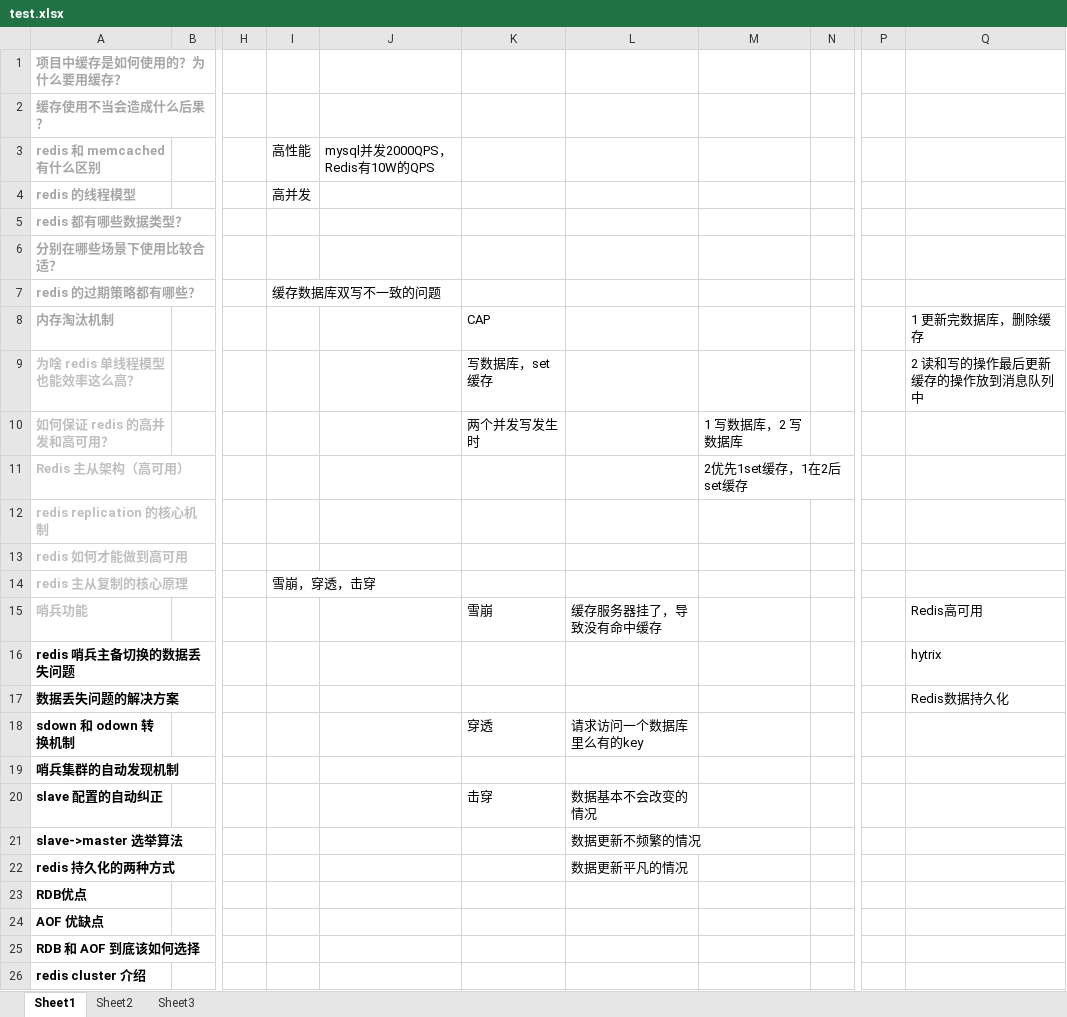
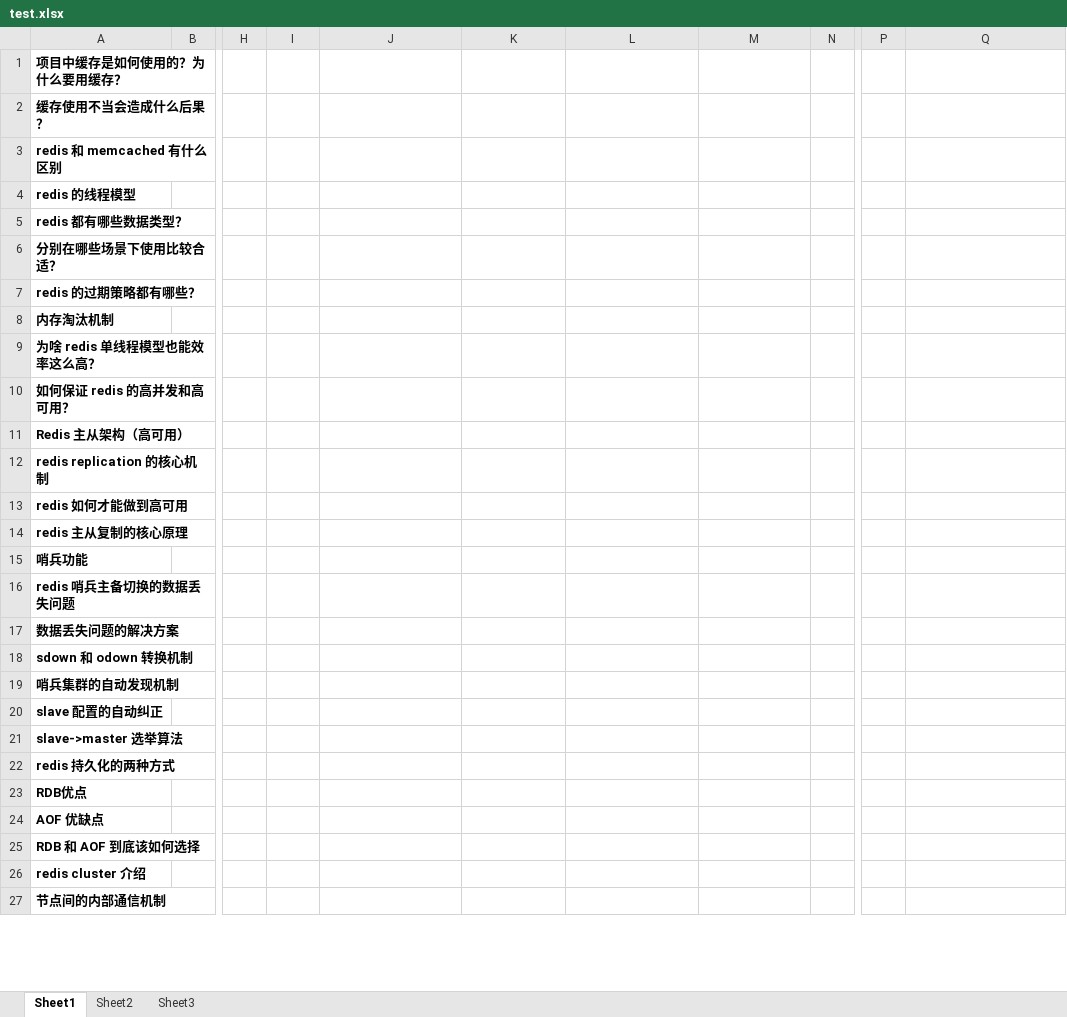
Before and after one commit to xieshiwei/JavaMS, an Excel workbook: 缓存/test.xlsx, sheet Sheet1, drawn as a sheet; only a part is shown, gaps mark what is left out; values as stored, in another font and other column widths than the file's, no borders; rows hold the shown columns only; the diff covers the shown part only; the diff names each change by its address in the sheet, - before the commit and + after, or states it on an @@ line.

```diff
--- a/缓存/test.xlsx (sheet Sheet1)
+++ b/缓存/test.xlsx (sheet Sheet1)
-A1:A8 text colour: #A6A6A6
+A1:A8 text colour: black
-I3: 高性能
+I3: (empty)
-J3: mysql并发2000QPS，Redis有10W的QPS
+J3: (empty)
-I4: 高并发
+I4: (empty)
-I7: 缓存数据库双写不一致的问题
+I7: (empty)
-K8: CAP
+K8: (empty)
-Q8: 1 更新完数据库，删除缓存
+Q8: (empty)
-A9:A15 text colour: #BFBFBF
+A9:A15 text colour: black
-K9: 写数据库，set缓存
+K9: (empty)
-Q9: 2 读和写的操作最后更新缓存的操作放到消息队列中
+Q9: (empty)
-K10: 两个并发写发生时
+K10: (empty)
-M10: 1 写数据库，2 写数据库
+M10: (empty)
-M11: 2优先1set缓存，1在2后set缓存
+M11: (empty)
-I14: 雪崩，穿透，击穿
+I14: (empty)
-K15: 雪崩
+K15: (empty)
-L15: 缓存服务器挂了，导致没有命中缓存
+L15: (empty)
-Q15: Redis高可用
+Q15: (empty)
-Q16: hytrix
+Q16: (empty)
-Q17: Redis数据持久化
+Q17: (empty)
-K18: 穿透
+K18: (empty)
-L18: 请求访问一个数据库里么有的key
+L18: (empty)
-K20: 击穿
+K20: (empty)
-L20: 数据基本不会改变的情况
+L20: (empty)
-L21: 数据更新不频繁的情况
+L21: (empty)
-L22: 数据更新平凡的情况
+L22: (empty)
+row 27: 节点间的内部通信机制
```
Also changed, not shown: 3 added rows elsewhere in this sheet, 缓存/Redis.xlsx.
